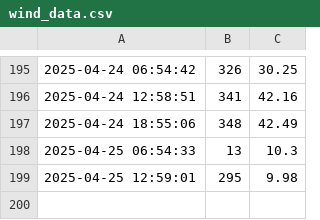
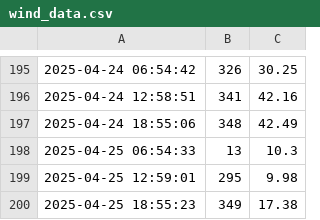
Before and after one commit to nadirprt/windlivedata, a CSV file: wind_data.csv, drawn as a sheet; only a part is shown, gaps mark what is left out; the diff names each change by its address in the sheet, - before the commit and + after, or states it on an @@ line.

```diff
--- a/wind_data.csv
+++ b/wind_data.csv
+row 200: 2025-04-25 18:55:23 | 349 | 17.38
```
